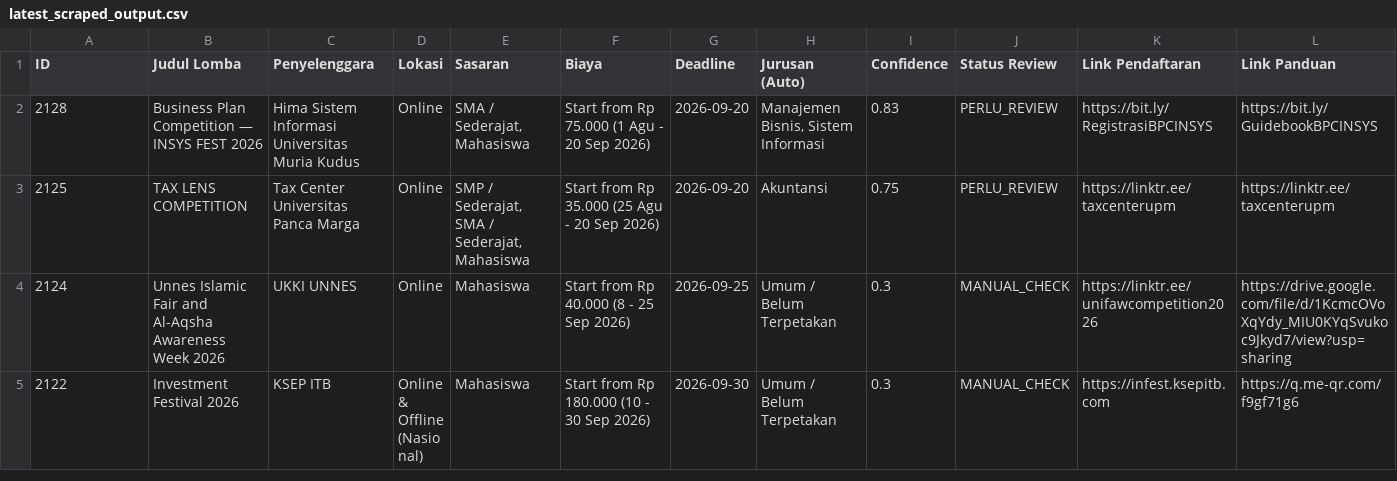
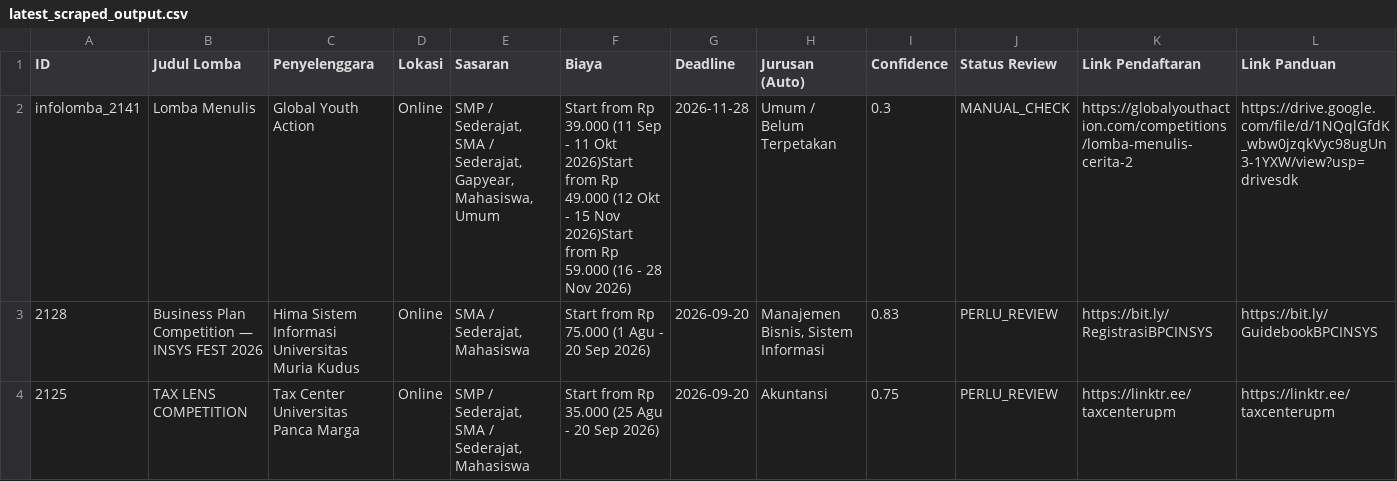
Before and after one commit to LeroyChris/compScraper, a CSV file: data/latest_scraped_output.csv, drawn as a sheet; only a part is shown; the shorter side is filled out with more unchanged rows; rows hold the shown columns only; the diff names each change by its address in the sheet, - before the commit and + after, or states it on an @@ line.

```diff
--- a/data/latest_scraped_output.csv
+++ b/data/latest_scraped_output.csv
+row 2: infolomba_2141 | Lomba Menulis | Global Youth Action | Online | SMP / Sederajat, SMA / Sederajat, Gapyear, Mahasiswa, Umum | Start from Rp 39.000 (11 Sep - 11 Okt 2026)Start from Rp 49.000 (12 Okt - 15 Nov 2026)Start from Rp 59.000 (16 - 28 Nov 2026) | 2026-11-28 | Umum / Belum Terpetakan | 0.3 | MANUAL_CHECK | https://globalyouthaction.com/competitions/lomba-menulis-cerita-2 | https://drive.google.com/file/d/1NQqlGfdK_wbw0jzqkVyc98ugUn3-1YXW/view?usp=drivesdk
```
Also changed, not shown: 32 other files.
